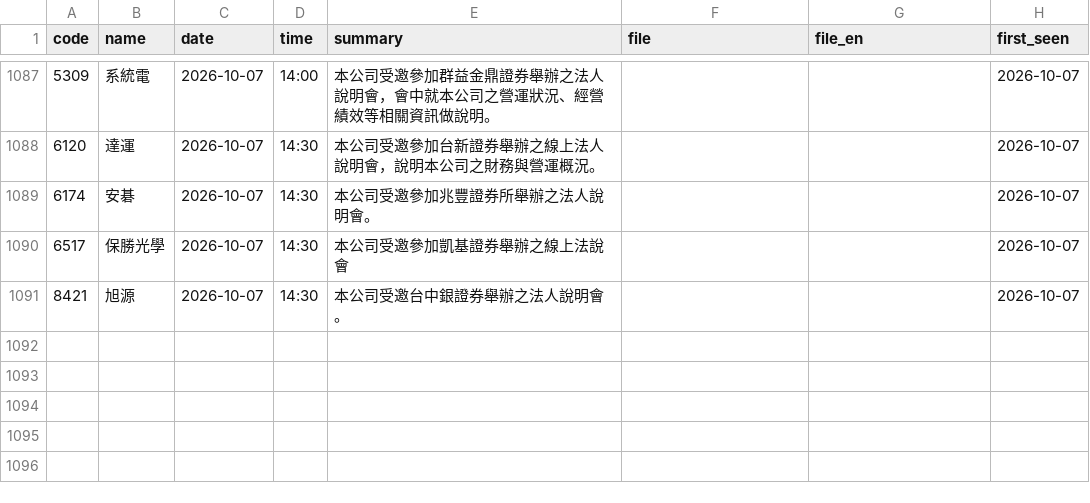
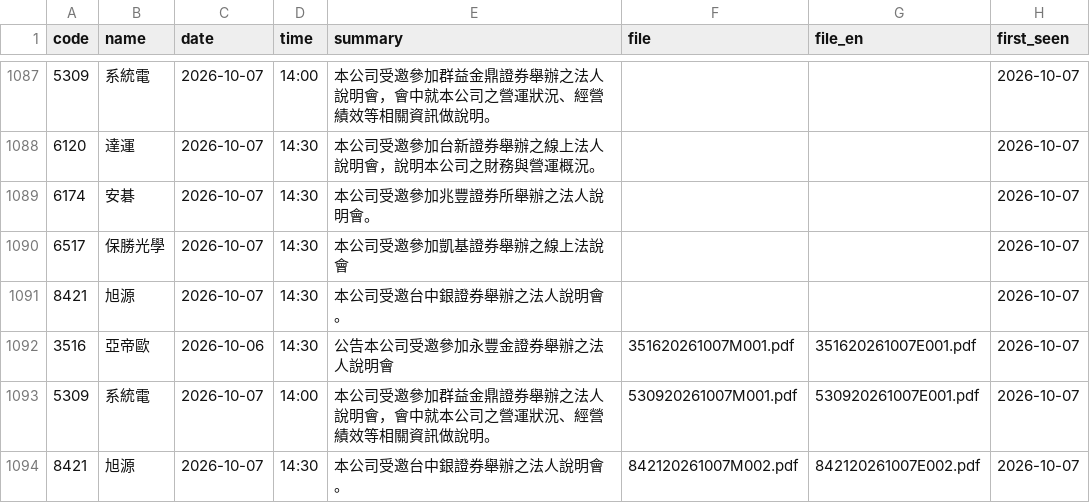
Before and after one commit to metallicatw/tw-six-metrics, a CSV file: data/aipick/talks/index.csv, drawn as a sheet; only a part is shown, gaps mark what is left out; the diff names each change by its address in the sheet, - before the commit and + after, or states it on an @@ line.

```diff
--- a/data/aipick/talks/index.csv
+++ b/data/aipick/talks/index.csv
+row 1092: 3516 | 亞帝歐 | 2026-10-06 | 14:30 | 公告本公司受邀參加永豐金證券舉辦之法人說明會 | 351620261007M001.pdf | 351620261007E001.pdf | 2026-10-07
+row 1093: 5309 | 系統電 | 2026-10-07 | 14:00 | 本公司受邀參加群益金鼎證券舉辦之法人說明會，會中就本公司之營運狀況、經營績效等相關資訊做說明。 | 530920261007M001.pdf | 530920261007E001.pdf | 2026-10-07
+row 1094: 8421 | 旭源 | 2026-10-07 | 14:30 | 本公司受邀台中銀證券舉辦之法人說明會。 | 842120261007M002.pdf | 842120261007E002.pdf | 2026-10-07
```
Also changed, not shown: data/chipflow/journal.csv, data/valuations.csv, 14 other files.
